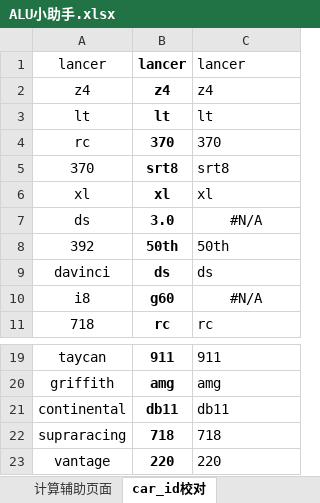
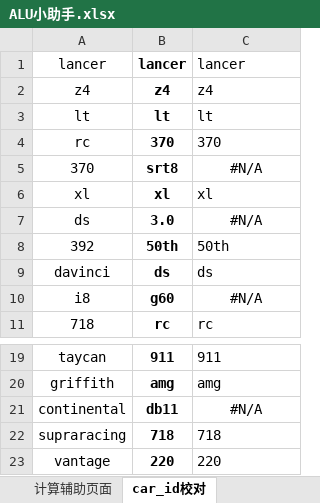
Before and after one commit to a9helper/a9-data, an Excel workbook: ALU小助手.xlsx, sheet car_id校对, drawn as a sheet; only a part is shown, gaps mark what is left out; values as stored, in another font and other column widths than the file's, no borders; the diff covers the shown part only; the diff names each change by its address in the sheet, - before the commit and + after, or states it on an @@ line.

```diff
--- a/ALU小助手.xlsx (sheet car_id校对)
+++ b/ALU小助手.xlsx (sheet car_id校对)
-C5: srt8
+C5: #N/A
-C5 alignment: left
+C5 alignment: center
-C21: db11
+C21: #N/A
-C21 alignment: left
+C21 alignment: center
```
Also changed, not shown: other rows of this sheet, sheet 四维图, sheet 全车数据表, sheet 数据卡片, sheet versionNoteGL, formulas that keep their value, charts or pictures, 国服小助手.xlsx.
